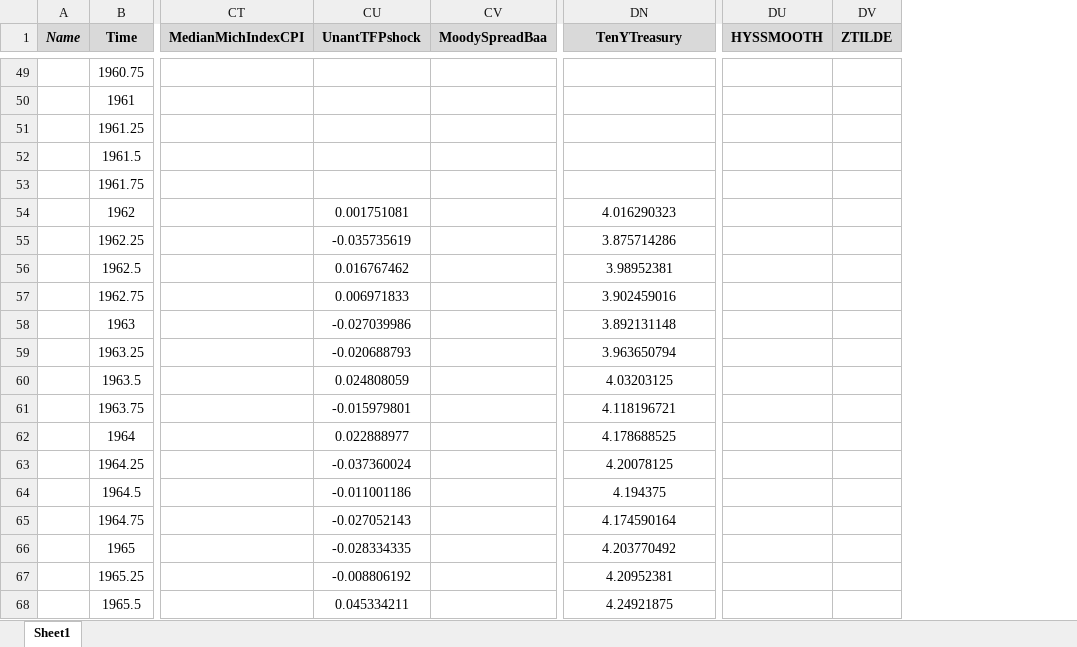
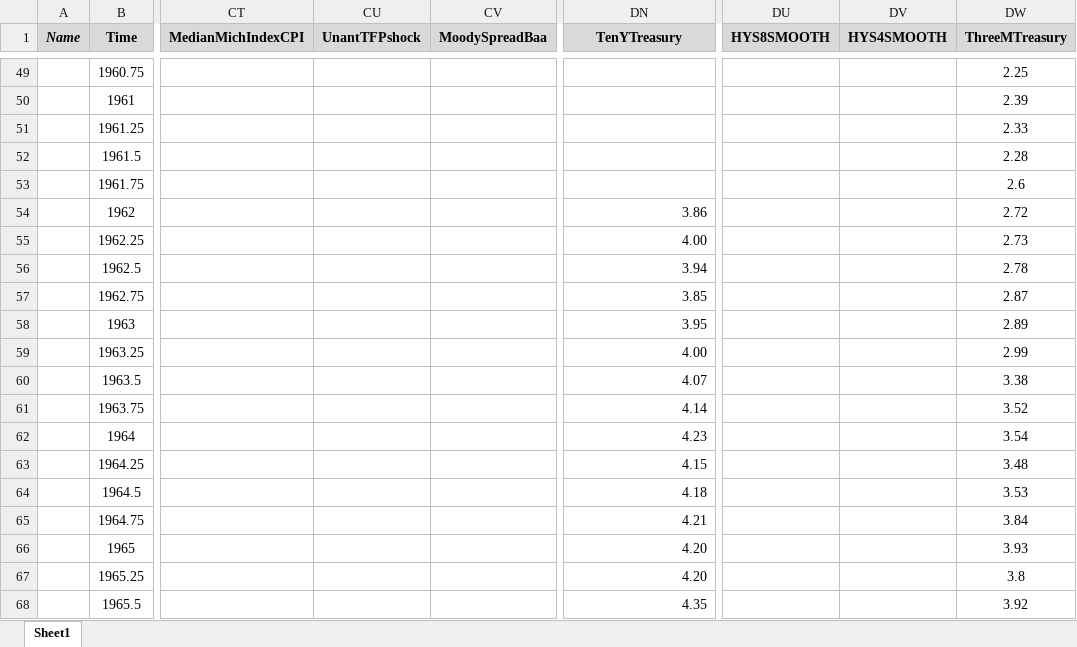
Before and after one commit to marcobrianti1989/Noise_Over_Cycles, an Excel workbook: Data/main_file.xlsx, sheet Sheet1, drawn as a sheet; only a part is shown, gaps mark what is left out; values as stored, in another font and other column widths than the file's, no borders; charts and pictures not drawn; removed rows and columns are numbered as before the commit, all else as after; the diff covers the shown part only; the diff names each change by its address in the sheet, - before the commit and + after, or states it on an @@ line.

Commit message:
PCs for Ztilde

```diff
--- a/Data/main_file.xlsx (sheet Sheet1)
+++ b/Data/main_file.xlsx (sheet Sheet1)
-column DU (HYSSMOOTH), empty
-column DV (ZTILDE), empty
+column DU (HYS8SMOOTH), empty
+column DV (HYS4SMOOTH), empty
+column DW (ThreeMTreasury), rows 49-68: 2.25 | 2.39 | 2.33 | 2.28 | 2.6 | 2.72 | 2.73 | 2.78 | 2.87 | 2.89 | 2.99 | 3.38 | 3.52 | 3.54 | 3.48 | 3.53 | 3.84 | 3.93 | 3.8 | 3.92
-CU54 (UnantTFPshock): 0.001751081
+CU54 (UnantTFPshock): (empty)
-DN54 (TenYTreasury): 4.016290323
+DN54 (TenYTreasury): 3.86
-DN54:DN68 alignment: center
+DN54:DN68 alignment: right
-CU55 (UnantTFPshock): -0.035735619
+CU55 (UnantTFPshock): (empty)
-DN55 (TenYTreasury): 3.875714286
+DN55 (TenYTreasury): 4.00
-CU56 (UnantTFPshock): 0.016767462
+CU56 (UnantTFPshock): (empty)
-DN56 (TenYTreasury): 3.98952381
+DN56 (TenYTreasury): 3.94
-CU57 (UnantTFPshock): 0.006971833
+CU57 (UnantTFPshock): (empty)
-DN57 (TenYTreasury): 3.902459016
+DN57 (TenYTreasury): 3.85
-CU58 (UnantTFPshock): -0.027039986
+CU58 (UnantTFPshock): (empty)
-DN58 (TenYTreasury): 3.892131148
+DN58 (TenYTreasury): 3.95
-CU59 (UnantTFPshock): -0.020688793
+CU59 (UnantTFPshock): (empty)
-DN59 (TenYTreasury): 3.963650794
+DN59 (TenYTreasury): 4.00
-CU60 (UnantTFPshock): 0.024808059
+CU60 (UnantTFPshock): (empty)
-DN60 (TenYTreasury): 4.03203125
+DN60 (TenYTreasury): 4.07
-CU61 (UnantTFPshock): -0.015979801
+CU61 (UnantTFPshock): (empty)
-DN61 (TenYTreasury): 4.118196721
+DN61 (TenYTreasury): 4.14
-CU62 (UnantTFPshock): 0.022888977
+CU62 (UnantTFPshock): (empty)
-DN62 (TenYTreasury): 4.178688525
+DN62 (TenYTreasury): 4.23
-CU63 (UnantTFPshock): -0.037360024
+CU63 (UnantTFPshock): (empty)
-DN63 (TenYTreasury): 4.20078125
+DN63 (TenYTreasury): 4.15
-CU64 (UnantTFPshock): -0.011001186
+CU64 (UnantTFPshock): (empty)
-DN64 (TenYTreasury): 4.194375
+DN64 (TenYTreasury): 4.18
-CU65 (UnantTFPshock): -0.027052143
+CU65 (UnantTFPshock): (empty)
-DN65 (TenYTreasury): 4.174590164
+DN65 (TenYTreasury): 4.21
-CU66 (UnantTFPshock): -0.028334335
+CU66 (UnantTFPshock): (empty)
-DN66 (TenYTreasury): 4.203770492
+DN66 (TenYTreasury): 4.20
-CU67 (UnantTFPshock): -0.008806192
+CU67 (UnantTFPshock): (empty)
-DN67 (TenYTreasury): 4.20952381
+DN67 (TenYTreasury): 4.20
-CU68 (UnantTFPshock): 0.045334211
+CU68 (UnantTFPshock): (empty)
-DN68 (TenYTreasury): 4.24921875
+DN68 (TenYTreasury): 4.35
```
Also changed, not shown: 775 edited cells and cell formats elsewhere in this sheet, charts or pictures, 9 other files.
